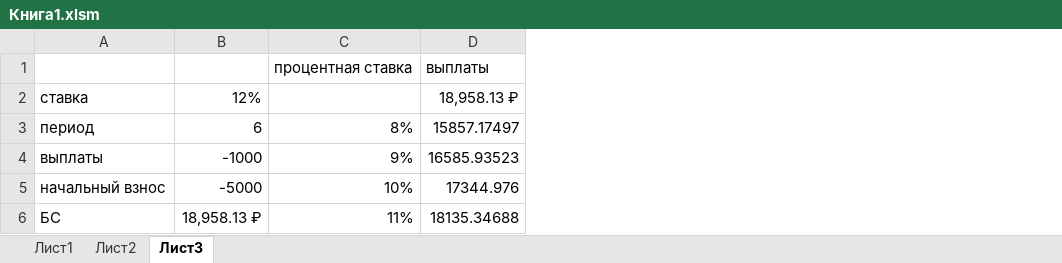
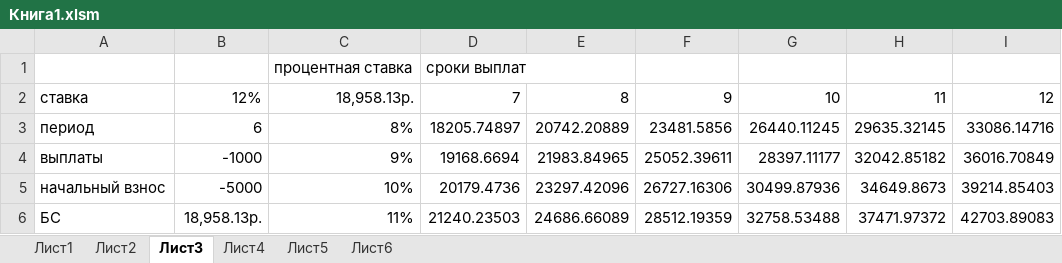
Before and after one commit to Anastastassie/homework, an Excel workbook: Книга1.xlsm, sheet Лист3, drawn as a sheet; values as stored, in another font and other column widths than the file's, no borders; removed rows and columns are numbered as before the commit, all else as after; the diff names each change by its address in the sheet, - before the commit and + after, or states it on an @@ line.

```diff
--- a/Книга1.xlsm (sheet Лист3)
+++ b/Книга1.xlsm (sheet Лист3)
+sheet tab: Лист4
+sheet tab: Лист5
+sheet tab: Лист6
-column D, rows 1-6: выплаты | 18,958.13 ₽ | 15857.17497 | 16585.93523 | 17344.976 | 18135.34688
+column D, rows 1-6: сроки выплат | 7 | 18205.74897 | 19168.6694 | 20179.4736 | 21240.23503
+column E, rows 2-6: 8 | 20742.20889 | 21983.84965 | 23297.42096 | 24686.66089
+column F, rows 2-6: 9 | 23481.5856 | 25052.39611 | 26727.16306 | 28512.19359
+column G, rows 2-6: 10 | 26440.11245 | 28397.11177 | 30499.87936 | 32758.53488
+column H, rows 2-6: 11 | 29635.32145 | 32042.85182 | 34649.8673 | 37471.97372
+column I, rows 2-6: 12 | 33086.14716 | 36016.70849 | 39214.85403 | 42703.89083
-C2: (empty)
+C2: 18,958.13р.
-B6: 18,958.13 ₽
+B6: 18,958.13р.
```
Also changed, not shown: charts or pictures.
